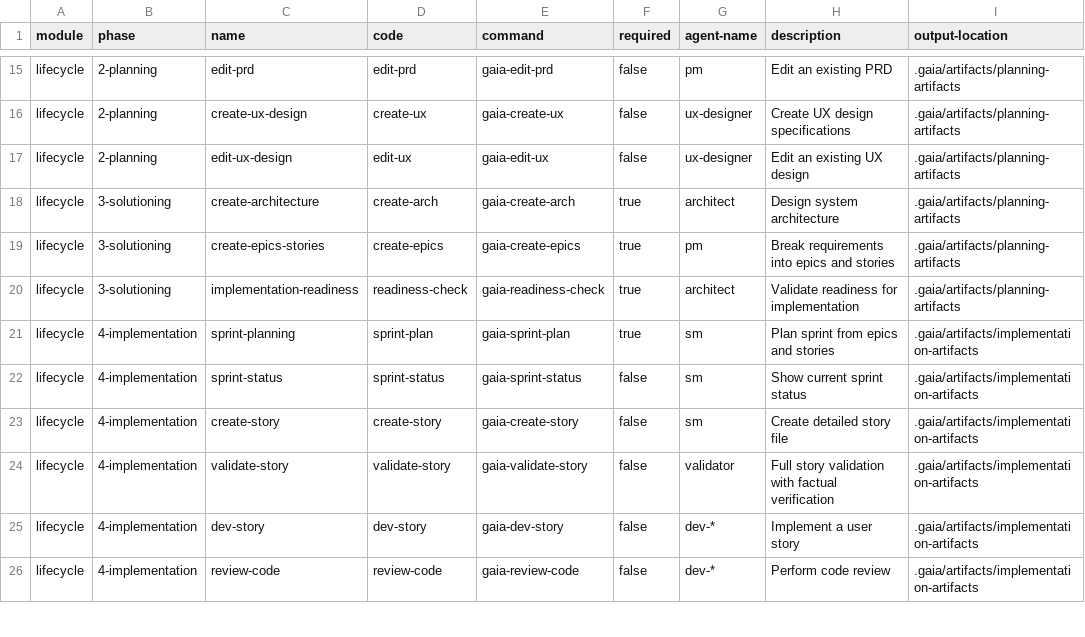
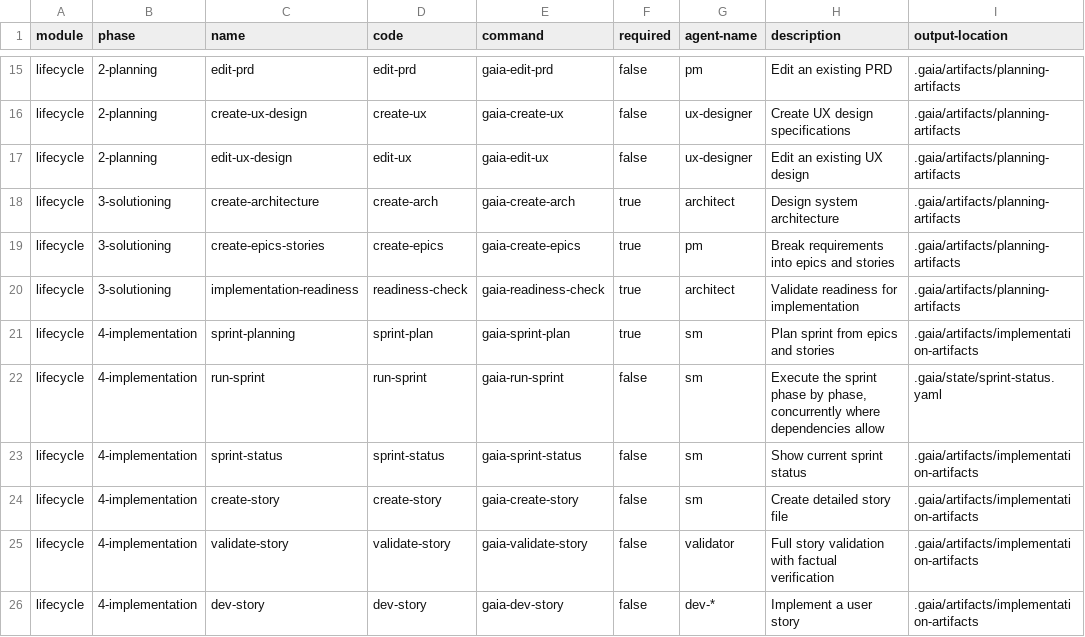
Before and after one commit to gaiastudio-ai/gaia-framework, a CSV file: plugins/gaia/knowledge/gaia-help.csv, drawn as a sheet; only a part is shown, gaps mark what is left out; the shorter side is filled out with more unchanged rows.

```diff
--- a/plugins/gaia/knowledge/gaia-help.csv
+++ b/plugins/gaia/knowledge/gaia-help.csv
@@ -21,2 +21,3 @@ module,phase,name,code,command,required,agent-name,description,output-location
 "lifecycle","4-implementation","sprint-planning","sprint-plan","gaia-sprint-plan","true","sm","Plan sprint from epics and stories",".gaia/artifacts/implementation-artifacts"
+"lifecycle","4-implementation","run-sprint","run-sprint","gaia-run-sprint","false","sm","Execute the sprint phase by phase, concurrently where dependencies allow",".gaia/state/sprint-status.yaml"
 "lifecycle","4-implementation","sprint-status","sprint-status","gaia-sprint-status","false","sm","Show current sprint status",".gaia/artifacts/implementation-artifacts"
```
Also changed, not shown: plugins/gaia/knowledge/workflow-manifest.csv, 19 other files.
